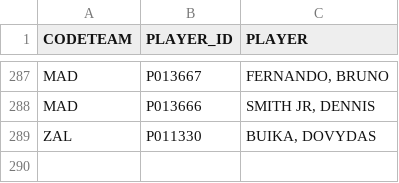
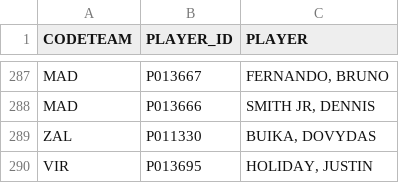
Before and after one commit to gpain1999/Euroleague_Eurocup_Analyses, a CSV file: datas/euroleague_idplayers_2024.csv, drawn as a sheet; only a part is shown, gaps mark what is left out; the diff names each change by its address in the sheet, - before the commit and + after, or states it on an @@ line.

```diff
--- a/datas/euroleague_idplayers_2024.csv
+++ b/datas/euroleague_idplayers_2024.csv
+row 290: VIR | P013695 | HOLIDAY, JUSTIN
```
Also changed, not shown: datas/euroleague_PER_2024.csv, datas/euroleague_PER_2024_round.csv, 7 other files.
